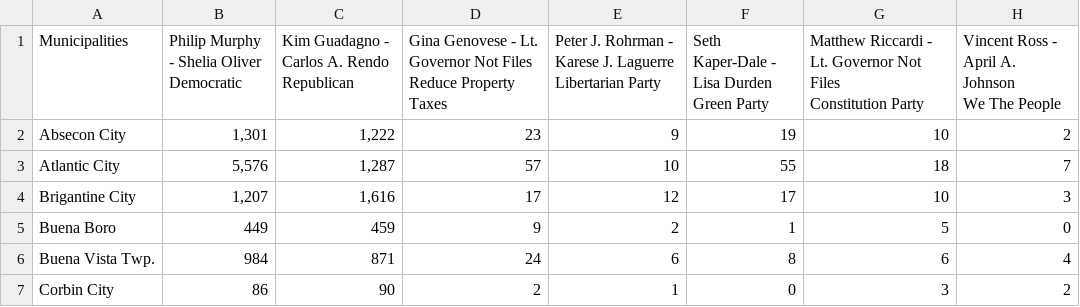
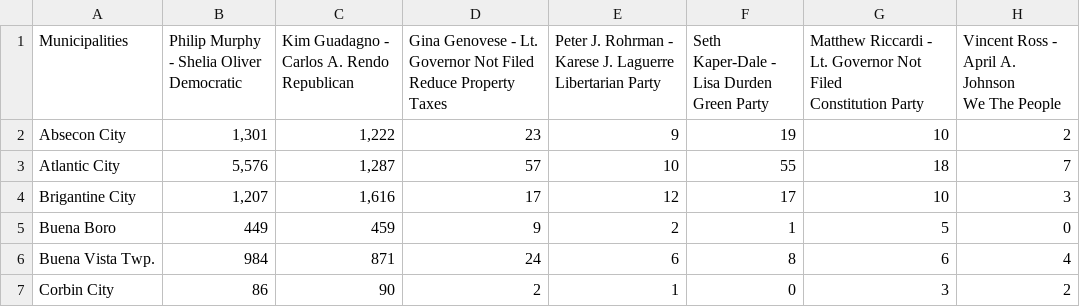
Before and after one commit to openelections/openelections-sources-nj, a CSV file: 2017/csv/tabula-2017-general-election-results-governor-atlantic.csv, drawn as a sheet; only a part is shown.

Commit message:
fixed typo in column headers

```diff
--- a/2017/csv/tabula-2017-general-election-results-governor-atlantic.csv
+++ b/2017/csv/tabula-2017-general-election-results-governor-atlantic.csv
@@ -1,9 +1,9 @@
-"Municipalities","Philip Murphy - Shelia Oliver
-Democratic","Kim Guadagno - Carlos A. Rendo
-Republican","Gina Genovese - Lt. Governor Not Files
-Reduce Property Taxes","Peter J. Rohrman - Karese J. Laguerre
-Libertarian Party","Seth Kaper-Dale - Lisa Durden
-Green Party","Matthew Riccardi - Lt. Governor Not Files
-Constitution Party","Vincent Ross - April A. Johnson
-We The People"
+"Municipalities","Philip Murphy - Shelia Oliver
+Democratic","Kim Guadagno - Carlos A. Rendo
+Republican","Gina Genovese - Lt. Governor Not Filed
+Reduce Property Taxes","Peter J. Rohrman - Karese J. Laguerre
+Libertarian Party","Seth Kaper-Dale - Lisa Durden
+Green Party","Matthew Riccardi - Lt. Governor Not Filed
+Constitution Party","Vincent Ross - April A. Johnson
+We The People"
 Absecon City,"1,301","1,222",23,9,19,10,2
```
Also changed, not shown: 2017/csv/tabula-2017-general-election-results-governor-bergen.csv, 2017/csv/tabula-2017-general-election-results-governor-burlington.csv, 18 other files.
